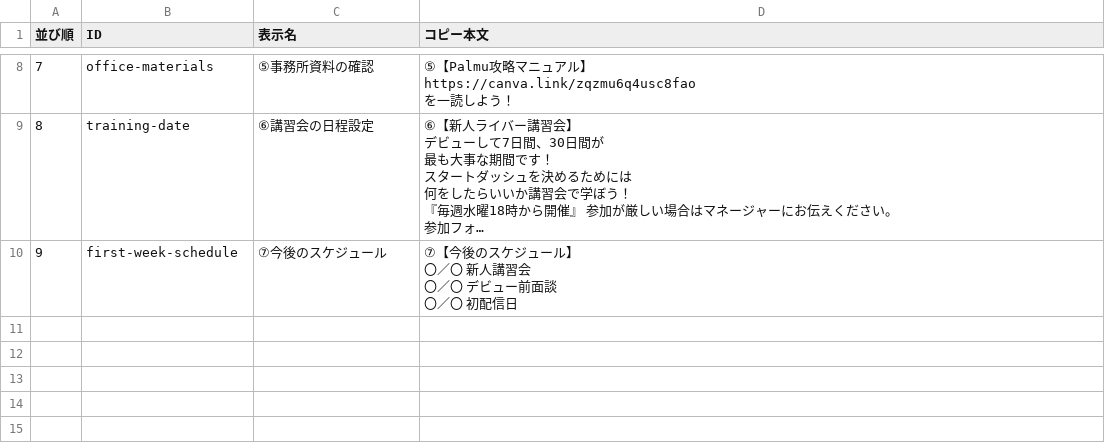
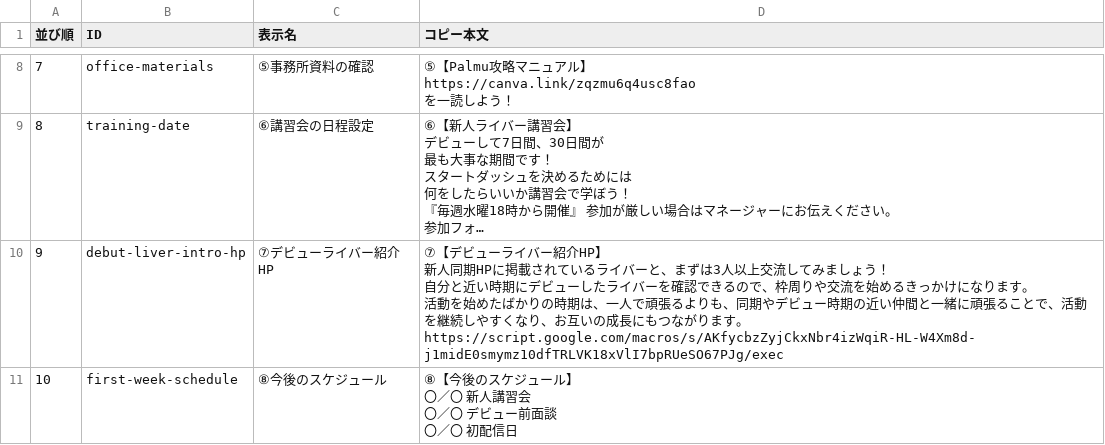
Before and after one commit to TsugaruShinuchi/livenova-closing-flowchart, a CSV file: copy-items.csv, drawn as a sheet; only a part is shown, gaps mark what is left out; long unchanged cells end in …; addresses are those after the commit; ↵ is a line break in a cell; the diff names each change by its address in the sheet, - before the commit and + after, or states it on an @@ line.

Commit message:
Add debut liver intro copy item

```diff
--- a/copy-items.csv
+++ b/copy-items.csv
+row 10: 9 | debut-liver-intro-hp | ⑦デビューライバー紹介HP | ⑦【デビューライバー紹介HP】 ↵ 新人同期HPに掲載されているライバーと、まずは3人以上交流してみましょう！ ↵ 自分と近い時期にデビューしたライバーを確認できるので、枠周りや交流を始めるきっかけになります。 ↵ 活動を始めたばかりの時期は、一人で頑張るよりも、同期やデビュー時期の近い仲間と一緒に頑張ることで、活動を継続しやすくなり、お互いの成長にもつながります。 ↵ https://script.google.com/macros/s/AKfycbzZyjCkxNbr4izWqiR-HL-W4Xm8d-j1midE0smymz10dfTRLVK18xVlI7bpRUeSO67PJg/exec
@@ column A (並び順) renumbered from row 11 down @@
-C11 (表示名): ⑦今後のスケジュール
+C11 (表示名): ⑧今後のスケジュール
-D11 (コピー本文): ⑦【今後のスケジュール】 ↵ 〇／〇 新人講習会 ↵ 〇／〇 デビュー前面談 ↵ 〇／〇 初配信日
+D11 (コピー本文): ⑧【今後のスケジュール】 ↵ 〇／〇 新人講習会 ↵ 〇／〇 デビュー前面談 ↵ 〇／〇 初配信日
```
